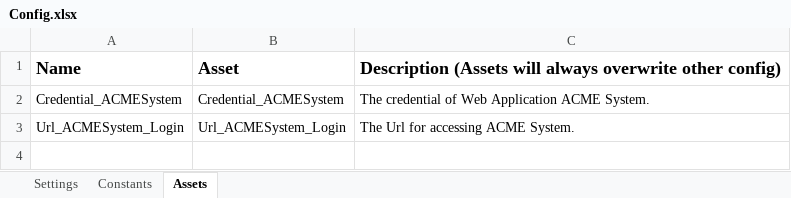
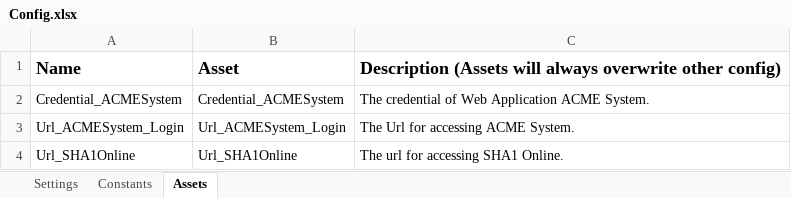
Before and after one commit to bymysidel/REF_GetSecureHash, an Excel workbook: Data/Config.xlsx, sheet Assets, drawn as a sheet; values as stored, in another font and other column widths than the file's, no borders; the diff names each change by its address in the sheet, - before the commit and + after, or states it on an @@ line.

```diff
--- a/Data/Config.xlsx (sheet Assets)
+++ b/Data/Config.xlsx (sheet Assets)
+row 4: Url_SHA1Online | Url_SHA1Online | The url for accessing SHA1 Online.
```
Also changed, not shown: 15 other files.
